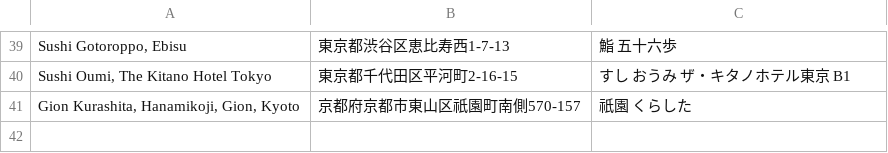
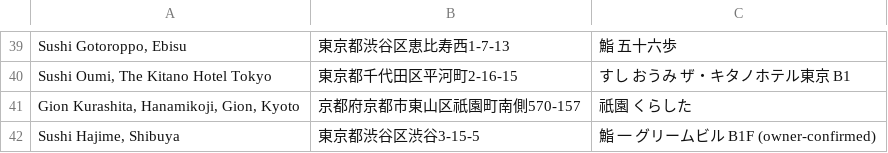
Before and after one commit to ehky2882/TRAVEL-GUIDED-TOUR, a TSV file: docs/byfood-addresses-260915.tsv, drawn as a sheet; only a part is shown, gaps mark what is left out.

```diff
--- a/docs/byfood-addresses-260915.tsv
+++ b/docs/byfood-addresses-260915.tsv
@@ -41 +41,2 @@ Sushi Oumi, The Kitano Hotel Tokyo	東京都千代田区平河町2-16-15	すし
 Gion Kurashita, Hanamikoji, Gion, Kyoto	京都府京都市東山区祇園町南側570-157	祇園 くらした
+Sushi Hajime, Shibuya	東京都渋谷区渋谷3-15-5	鮨 一 グリームビル B1F (owner-confirmed)
```
Also changed, not shown: 1 other file.
